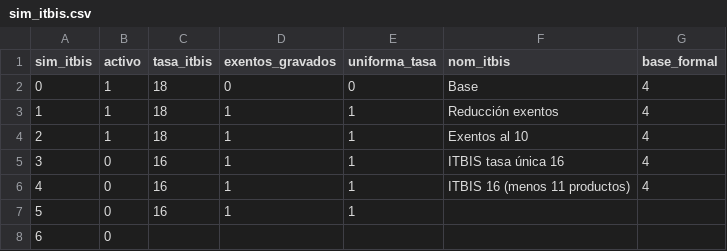
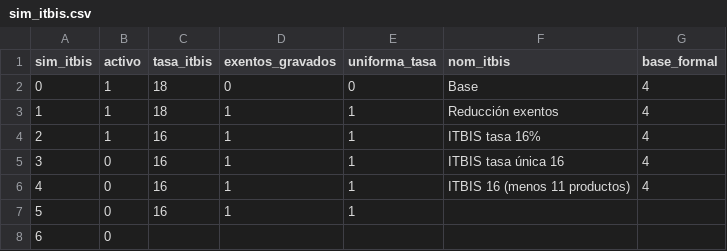
Before and after one commit to renatovargas/simfi-rd, a CSV file: data/params/sim_itbis.csv, drawn as a sheet.

```diff
--- a/data/params/sim_itbis.csv
+++ b/data/params/sim_itbis.csv
@@ -3,3 +3,3 @@ sim_itbis,activo,tasa_itbis,exentos_gravados,uniforma_tasa,nom_itbis,base_formal
 1,1,18,1,1,Reducción exentos,4
-2,1,18,1,1,Exentos al 10,4
+2,1,16,1,1,ITBIS tasa 16%,4
 3,0,16,1,1,ITBIS tasa única  16,4
```
Also changed, not shown: 5 other files.
